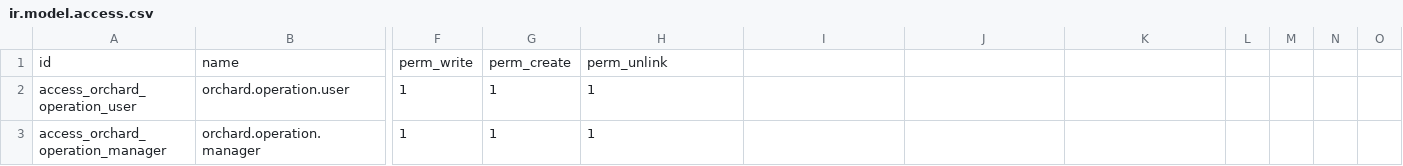
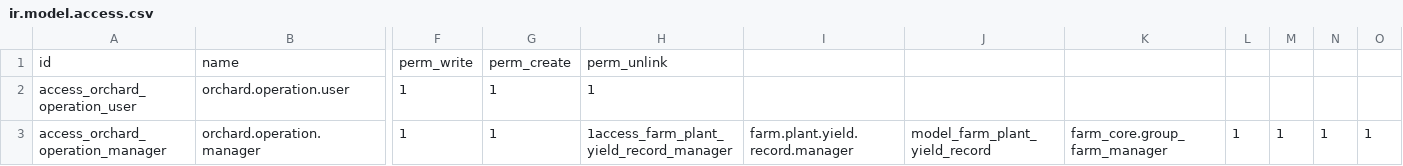
Before and after one commit to jeffery9/odoo-farm, a CSV file: farm_orchard_horticulture/security/ir.model.access.csv, drawn as a sheet; only a part is shown, gaps mark what is left out; the diff names each change by its address in the sheet, - before the commit and + after, or states it on an @@ line.

Commit message:
feat(farm_orchard_horticulture): add orchard operation management and fruit tree views

```diff
--- a/farm_orchard_horticulture/security/ir.model.access.csv
+++ b/farm_orchard_horticulture/security/ir.model.access.csv
-H3: 1
+H3: 1access_farm_plant_yield_record_manager
-I3: (empty)
+I3: farm.plant.yield.record.manager
-J3: (empty)
+J3: model_farm_plant_yield_record
-K3: (empty)
+K3: farm_core.group_farm_manager
-L3: (empty)
+L3: 1
-M3: (empty)
+M3: 1
-N3: (empty)
+N3: 1
-O3: (empty)
+O3: 1
```
Also changed, not shown: 3 other files.
